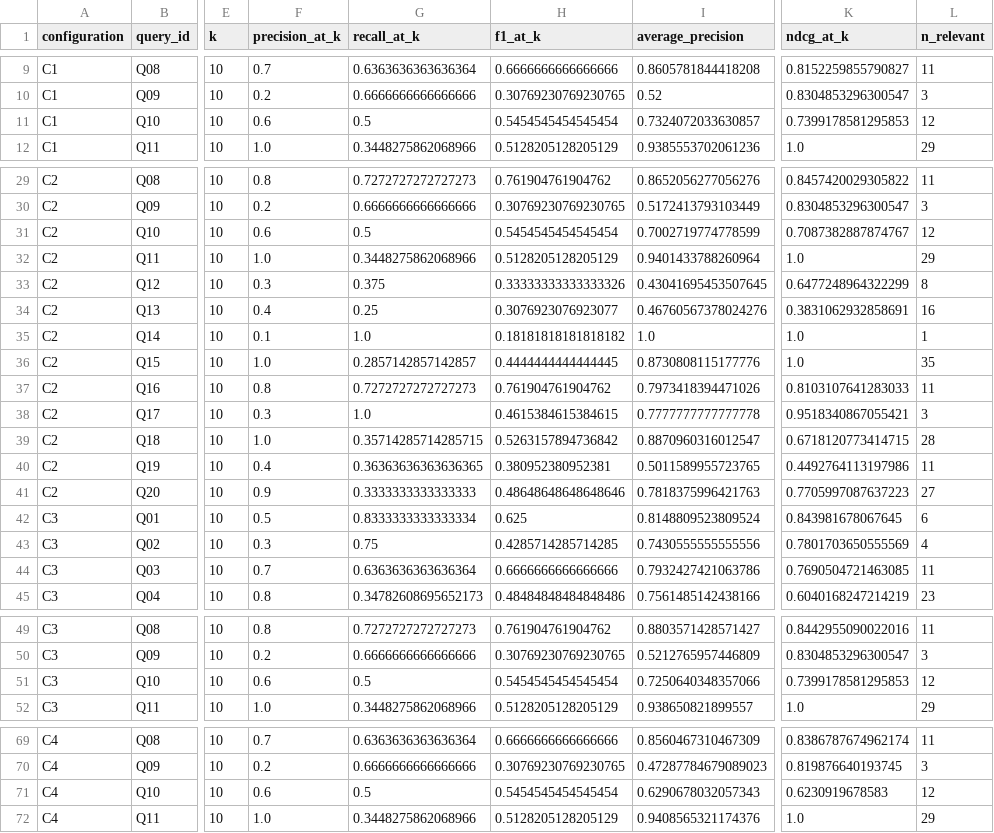
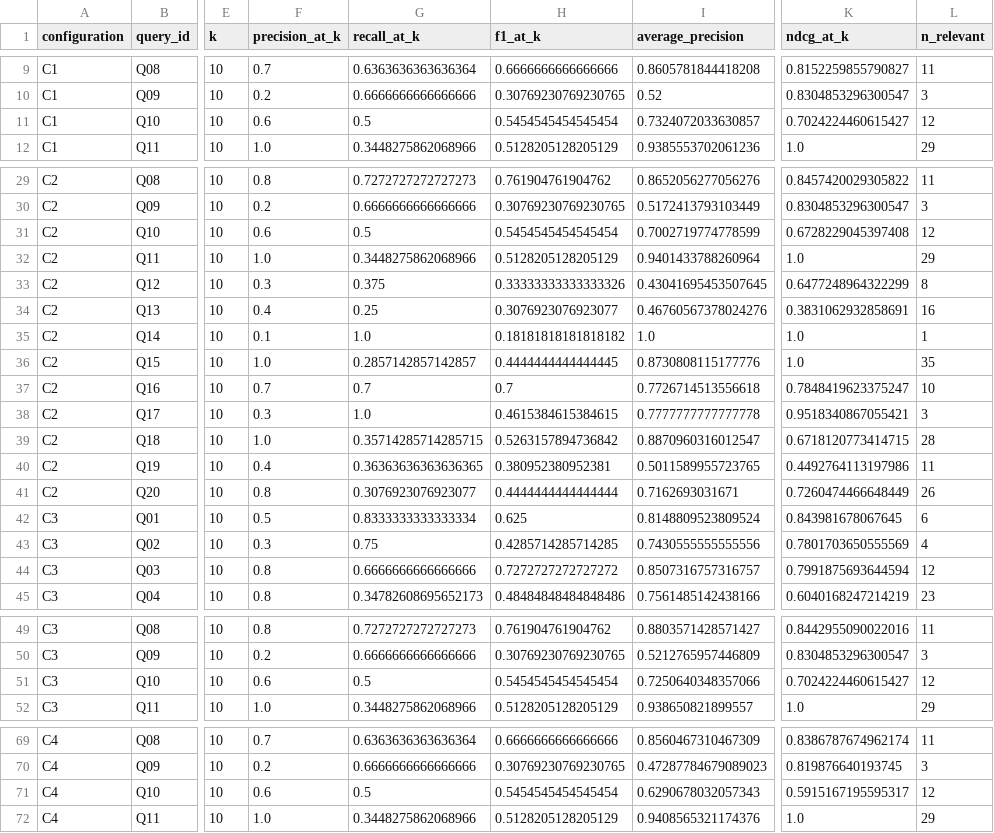
Before and after one commit to QuocHuy0411/CSDL_DPT_Team7, a CSV file: results/ablation/per_query.csv, drawn as a sheet; only a part is shown, gaps mark what is left out; the diff covers the shown part only; the diff names each change by its address in the sheet, - before the commit and + after, or states it on an @@ line.

```diff
--- a/results/ablation/per_query.csv
+++ b/results/ablation/per_query.csv
-K11 (ndcg_at_k): 0.7399178581295853
+K11 (ndcg_at_k): 0.7024224460615427
-K31 (ndcg_at_k): 0.7087382887874767
+K31 (ndcg_at_k): 0.6728229045397408
-F37 (precision_at_k): 0.8
+F37 (precision_at_k): 0.7
-G37 (recall_at_k): 0.7272727272727273
+G37 (recall_at_k): 0.7
-H37 (f1_at_k): 0.761904761904762
+H37 (f1_at_k): 0.7
-I37 (average_precision): 0.7973418394471026
+I37 (average_precision): 0.7726714513556618
-K37 (ndcg_at_k): 0.8103107641283033
+K37 (ndcg_at_k): 0.7848419623375247
-L37 (n_relevant): 11
+L37 (n_relevant): 10
-F41 (precision_at_k): 0.9
+F41 (precision_at_k): 0.8
-G41 (recall_at_k): 0.3333333333333333
+G41 (recall_at_k): 0.3076923076923077
-H41 (f1_at_k): 0.48648648648648646
+H41 (f1_at_k): 0.4444444444444444
-I41 (average_precision): 0.7818375996421763
+I41 (average_precision): 0.7162693031671
-K41 (ndcg_at_k): 0.7705997087637223
+K41 (ndcg_at_k): 0.7260474466648449
-L41 (n_relevant): 27
+L41 (n_relevant): 26
-F44 (precision_at_k): 0.7
+F44 (precision_at_k): 0.8
-G44 (recall_at_k): 0.6363636363636364
+G44 (recall_at_k): 0.6666666666666666
-H44 (f1_at_k): 0.6666666666666666
+H44 (f1_at_k): 0.7272727272727272
-I44 (average_precision): 0.7932427421063786
+I44 (average_precision): 0.8507316757316757
-K44 (ndcg_at_k): 0.7690504721463085
+K44 (ndcg_at_k): 0.7991875693644594
-L44 (n_relevant): 11
+L44 (n_relevant): 12
-K51 (ndcg_at_k): 0.7399178581295853
+K51 (ndcg_at_k): 0.7024224460615427
-K71 (ndcg_at_k): 0.6230919678583
+K71 (ndcg_at_k): 0.5915167195595317
```
Also changed, not shown: 69 edited cells elsewhere in this file, results/ablation/summary.csv, results/ablation/summary_by_category.csv, 28 other files.
